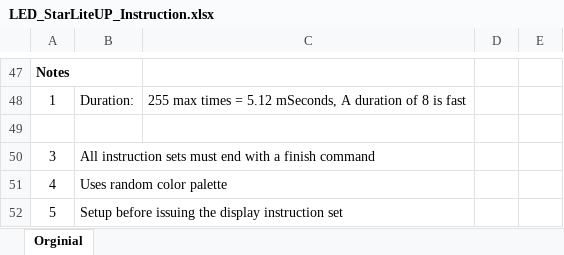
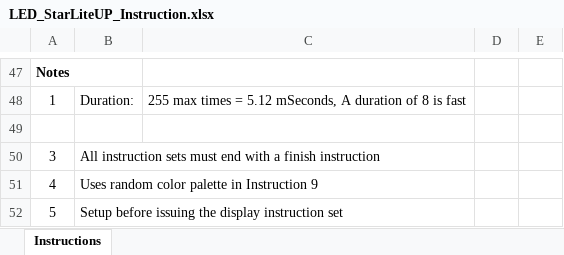
Before and after one commit to ggrummer/Starlite, an Excel workbook: Documents/LED_StarLiteUP_Instruction.xlsx, sheet Instructions, drawn as a sheet; only a part is shown, gaps mark what is left out; values as stored, in another font and other column widths than the file's, no borders; the diff covers the shown part only; the diff names each change by its address in the sheet, - before the commit and + after, or states it on an @@ line.

Commit message:
Additions and cleanup
Added assembly instructions.  Added instruction descriptions to user's manual.  Cleaned up spreadsheet.

```diff
--- a/Documents/LED_StarLiteUP_Instruction.xlsx (sheet Instructions)
+++ b/Documents/LED_StarLiteUP_Instruction.xlsx (sheet Instructions)
-sheet tab: Orginial
+sheet tab: Instructions
-B50: …a finish command
+B50: …a finish instruction
-B51: Uses random color palette
+B51: Uses random color palette in Instruction 9
```
Also changed, not shown: 17 edited cells elsewhere in this sheet, 3 other files.
